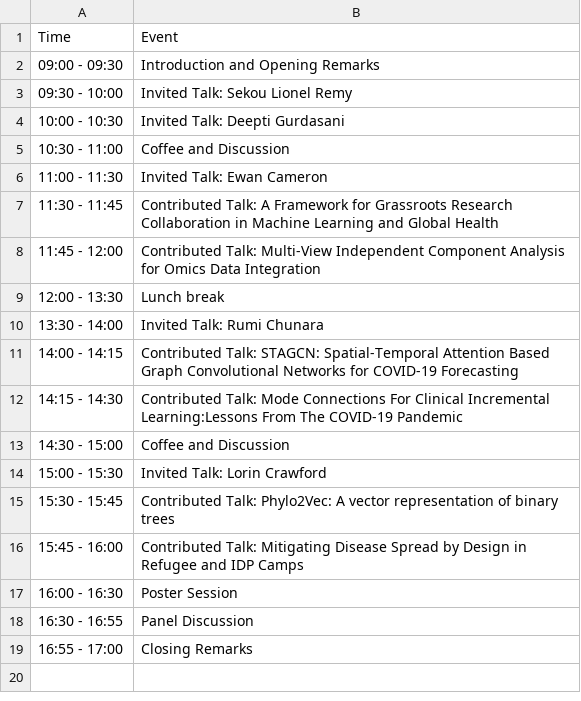
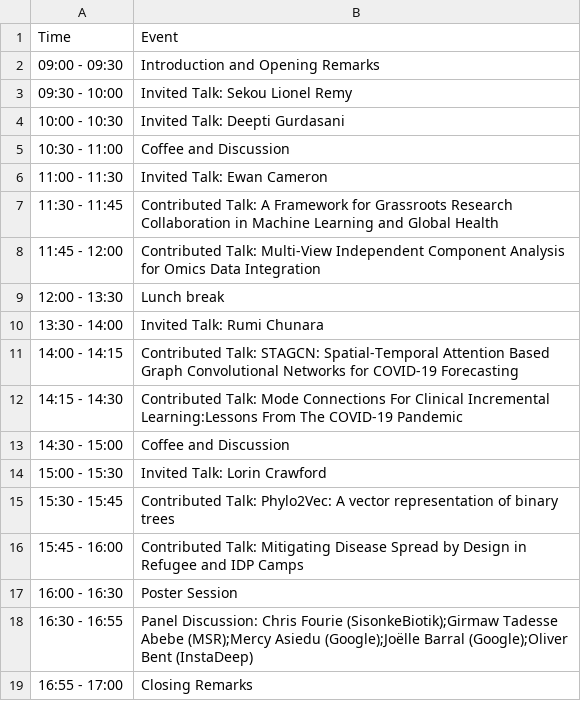
Before and after one commit to MLGlobalHealth/workshop_2023, a CSV file: content/home/schedule.csv, drawn as a sheet.

```diff
--- a/content/home/schedule.csv
+++ b/content/home/schedule.csv
@@ -17,3 +17,3 @@ Time, Event
 16:00 - 16:30, Poster Session
-16:30 - 16:55, Panel Discussion
+16:30 - 16:55, Panel Discussion: Chris Fourie (SisonkeBiotik);Girmaw Tadesse Abebe (MSR);Mercy Asiedu (Google);Joëlle Barral (Google);Oliver Bent (InstaDeep)
 16:55 - 17:00, Closing Remarks
```
Also changed, not shown: 1 other file.
